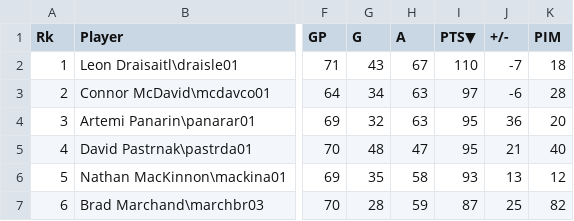
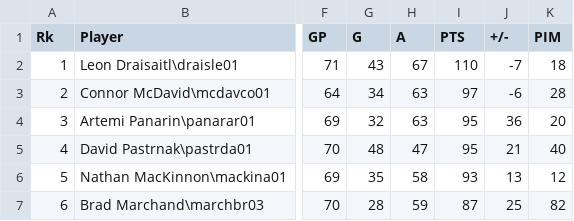
Before and after one commit to ninpnin/nhl-ennustus, a CSV file: data/201920.csv, drawn as a sheet; only a part is shown, gaps mark what is left out; the diff names each change by its address in the sheet, - before the commit and + after, or states it on an @@ line.

Commit message:
Add more player data

```diff
--- a/data/201920.csv
+++ b/data/201920.csv
-I1: PTS▼
+I1: PTS
```
Also changed, not shown: 9 other files.
